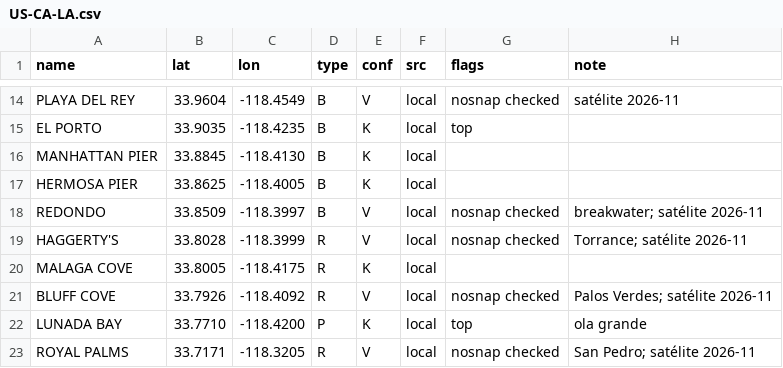
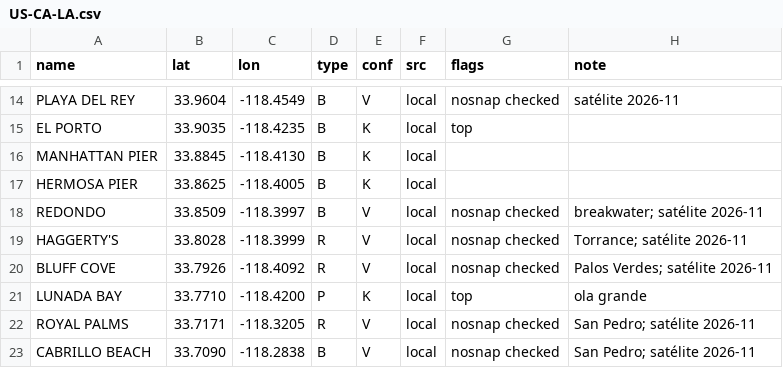
Before and after one commit to scgm11/surf-dawn-data, a CSV file: seeds/spots/US-CA-LA.csv, drawn as a sheet; only a part is shown, gaps mark what is left out; the shorter side is filled out with more unchanged rows; the diff names each change by its address in the sheet, - before the commit and + after, or states it on an @@ line.

```diff
--- a/seeds/spots/US-CA-LA.csv
+++ b/seeds/spots/US-CA-LA.csv
-row 20: MALAGA COVE | 33.8005 | -118.4175 | R | K | local
```
Also changed, not shown: seeds/spots/BR-NE-RN.csv, seeds/spots/CL-SUR.csv, 23 other files.
